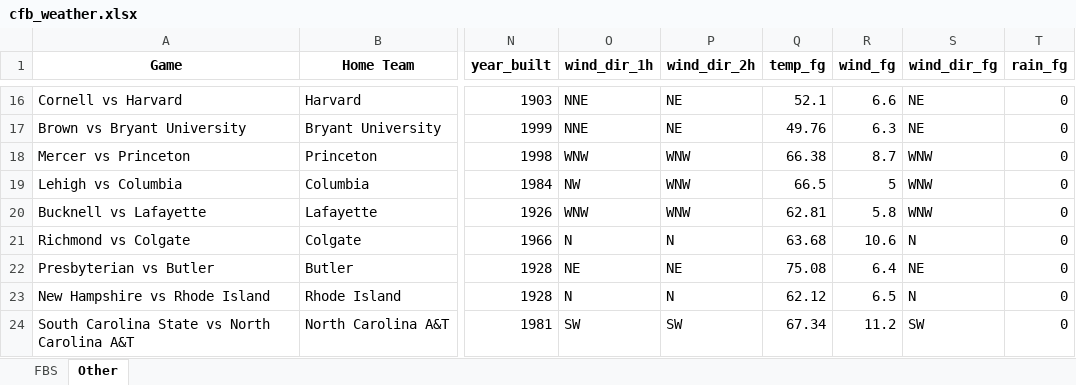
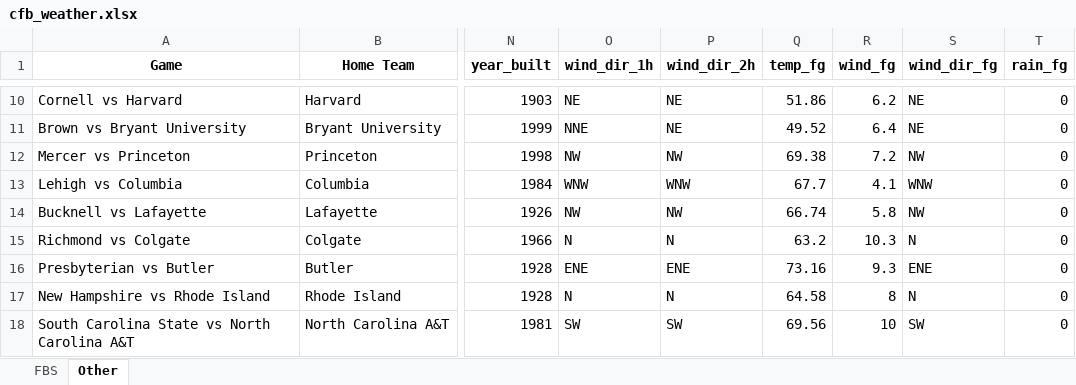
Before and after one commit to mslade50/football_weather, an Excel workbook: cfb_weather.xlsx, sheet Other, drawn as a sheet; only a part is shown, gaps mark what is left out; values as stored, in another font and other column widths than the file's, no borders; addresses are those after the commit; the diff covers the shown part only; the diff names each change by its address in the sheet, - before the commit and + after, or states it on an @@ line.

```diff
--- a/cfb_weather.xlsx (sheet Other)
+++ b/cfb_weather.xlsx (sheet Other)
-O10 (wind_dir_1h): NNE
+O10 (wind_dir_1h): NE
-Q10 (temp_fg): 52.1
+Q10 (temp_fg): 51.86
-R10 (wind_fg): 6.6
+R10 (wind_fg): 6.2
-Q11 (temp_fg): 49.76
+Q11 (temp_fg): 49.52
-R11 (wind_fg): 6.3
+R11 (wind_fg): 6.4
-O12 (wind_dir_1h): WNW
+O12 (wind_dir_1h): NW
-P12 (wind_dir_2h): WNW
+P12 (wind_dir_2h): NW
-Q12 (temp_fg): 66.38
+Q12 (temp_fg): 69.38
-R12 (wind_fg): 8.7
+R12 (wind_fg): 7.2
-S12 (wind_dir_fg): WNW
+S12 (wind_dir_fg): NW
-O13 (wind_dir_1h): NW
+O13 (wind_dir_1h): WNW
-Q13 (temp_fg): 66.5
+Q13 (temp_fg): 67.7
-R13 (wind_fg): 5
+R13 (wind_fg): 4.1
-O14 (wind_dir_1h): WNW
+O14 (wind_dir_1h): NW
-P14 (wind_dir_2h): WNW
+P14 (wind_dir_2h): NW
-Q14 (temp_fg): 62.81
+Q14 (temp_fg): 66.74
-S14 (wind_dir_fg): WNW
+S14 (wind_dir_fg): NW
-Q15 (temp_fg): 63.68
+Q15 (temp_fg): 63.2
-R15 (wind_fg): 10.6
+R15 (wind_fg): 10.3
-O16 (wind_dir_1h): NE
+O16 (wind_dir_1h): ENE
-P16 (wind_dir_2h): NE
+P16 (wind_dir_2h): ENE
-Q16 (temp_fg): 75.08
+Q16 (temp_fg): 73.16
-R16 (wind_fg): 6.4
+R16 (wind_fg): 9.3
-S16 (wind_dir_fg): NE
+S16 (wind_dir_fg): ENE
-Q17 (temp_fg): 62.12
+Q17 (temp_fg): 64.58
-R17 (wind_fg): 6.5
+R17 (wind_fg): 8
-Q18 (temp_fg): 67.34
+Q18 (temp_fg): 69.56
-R18 (wind_fg): 11.2
+R18 (wind_fg): 10
```
Also changed, not shown: 8 added rows, 8 removed rows and 85 edited cells elsewhere in this sheet, sheet FBS.
